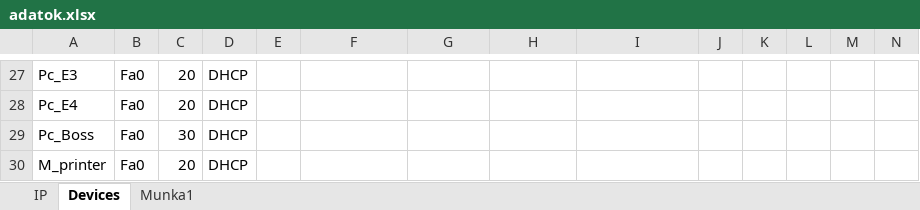
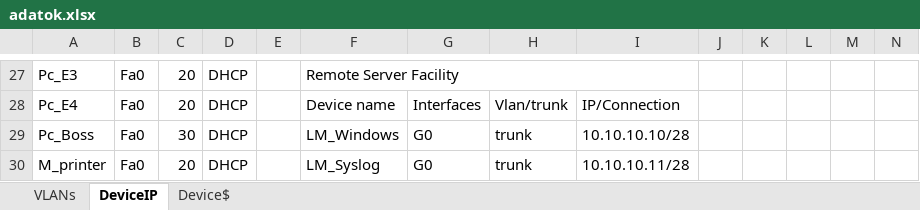
Before and after one commit to Zsolti26/mesterremek, an Excel workbook: adatok.xlsx, sheet DeviceIP, drawn as a sheet; only a part is shown, gaps mark what is left out; values as stored, in another font and other column widths than the file's, no cell formats; the diff covers the shown part only; the diff names each change by its address in the sheet, - before the commit and + after, or states it on an @@ line.

```diff
--- a/adatok.xlsx (sheet DeviceIP)
+++ b/adatok.xlsx (sheet DeviceIP)
-sheet tab: IP
+sheet tab: VLANs
-sheet tab: Devices
+sheet tab: DeviceIP
-sheet tab: Munka1
+sheet tab: Device$
-F27: (empty)
+F27: Remote Server Facility
+F27:I27 merged
-F28: (empty)
+F28: Device name
-G28: (empty)
+G28: Interfaces
-H28: (empty)
+H28: Vlan/trunk
-I28: (empty)
+I28: IP/Connection
-F29: (empty)
+F29: LM_Windows
-G29:G30: (empty)
+G29:G30: G0
-H29:H30: (empty)
+H29:H30: trunk
-I29: (empty)
+I29: 10.10.10.10/28
-F30: (empty)
+F30: LM_Syslog
-I30: (empty)
+I30: 10.10.10.11/28
```
Also changed, not shown: 10 added rows, 10 removed rows, 64 edited cells and merged cells elsewhere in this sheet, sheet VLANs, cell formats.
